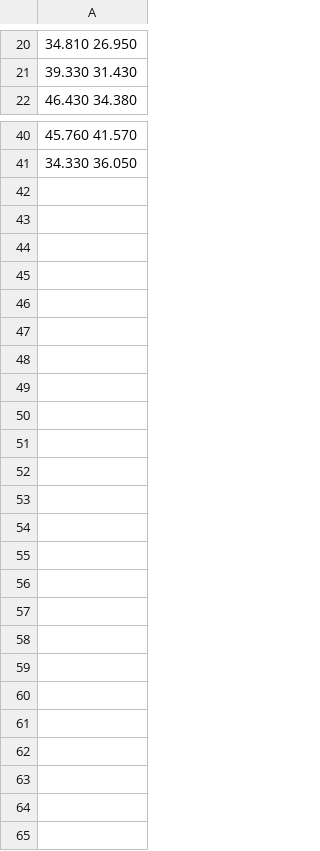
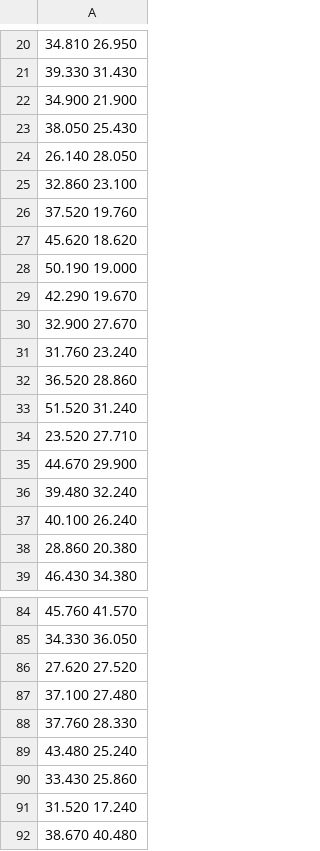
Before and after one commit to morita761/light-intensity-calculator, a CSV file: test_fig/v.csv, drawn as a sheet; only a part is shown, gaps mark what is left out; the diff covers the shown part only; the diff names each change by its address in the sheet, - before the commit and + after, or states it on an @@ line.

```diff
--- a/test_fig/v.csv
+++ b/test_fig/v.csv
+row 22: 34.900 21.900
+row 23: 38.050 25.430
+row 24: 26.140 28.050
+row 25: 32.860 23.100
+row 26: 37.520 19.760
+row 27: 45.620 18.620
+row 28: 50.190 19.000
+row 29: 42.290 19.670
+row 30: 32.900 27.670
+row 31: 31.760 23.240
+row 32: 36.520 28.860
+row 33: 51.520 31.240
+row 34: 23.520 27.710
+row 35: 44.670 29.900
+row 36: 39.480 32.240
+row 37: 40.100 26.240
+row 38: 28.860 20.380
+row 86: 27.620 27.520
+row 87: 37.100 27.480
+row 88: 37.760 28.330
+row 89: 43.480 25.240
+row 90: 33.430 25.860
+row 91: 31.520 17.240
+row 92: 38.670 40.480
```
Also changed, not shown: 27 added rows elsewhere in this file, test_fig/d.csv, test_fig/d_normalize.csv, 8 other files.
